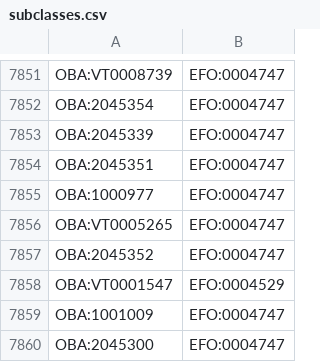
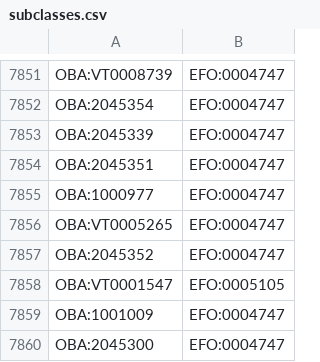
Before and after one commit to EBISPOT/efo, a CSV file: src/templates/subclasses.csv, drawn as a sheet; only a part is shown, gaps mark what is left out.

```diff
--- a/src/templates/subclasses.csv
+++ b/src/templates/subclasses.csv
@@ -7857,3 +7857,3 @@ OBA:VT0005265,EFO:0004747
 OBA:2045352,EFO:0004747
-OBA:VT0001547,EFO:0004529
+OBA:VT0001547,EFO:0005105
 OBA:1001009,EFO:0004747
```
Also changed, not shown: 1 other file.
